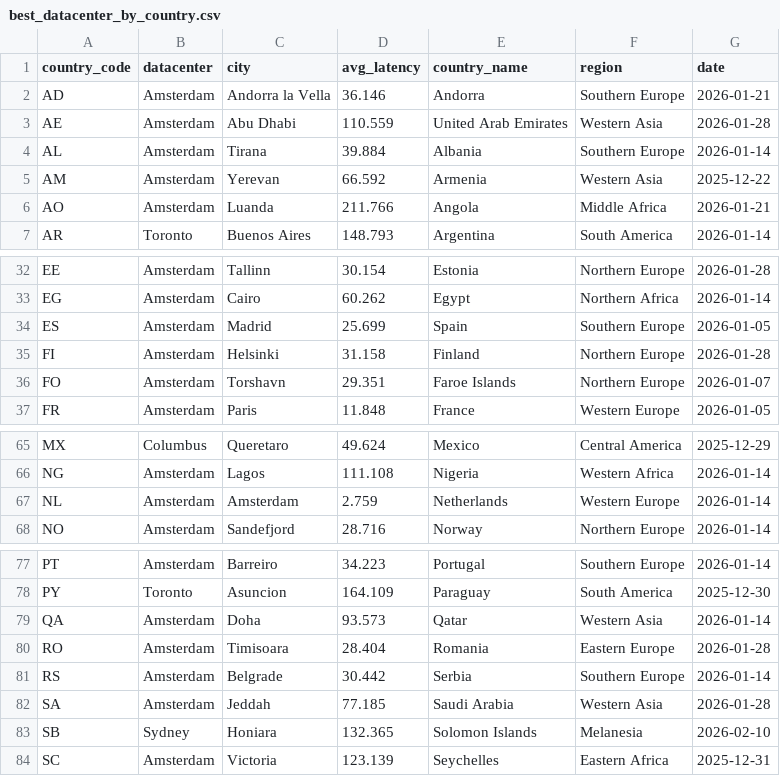
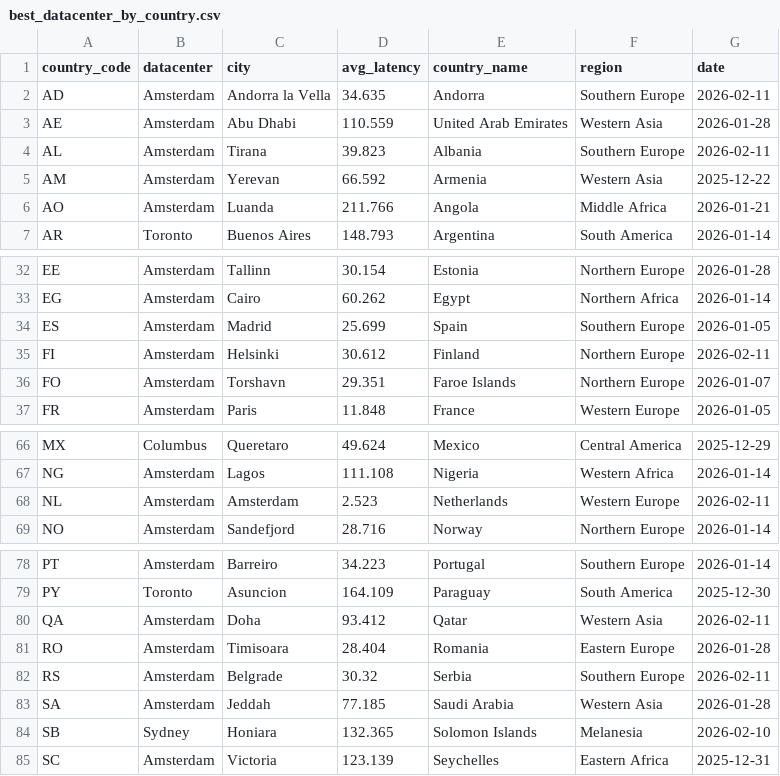
Before and after one commit to chadwela/MyTestRepo, a CSV file: best_datacenter_by_country.csv, drawn as a sheet; only a part is shown, gaps mark what is left out; the diff covers the shown part only.

```diff
--- a/best_datacenter_by_country.csv
+++ b/best_datacenter_by_country.csv
@@ -1,5 +1,5 @@
 country_code,datacenter,city,avg_latency,country_name,region,date
-AD,Amsterdam,Andorra la Vella,36.146,Andorra,Southern Europe,2026-01-21
+AD,Amsterdam,Andorra la Vella,34.635,Andorra,Southern Europe,2026-02-11
 AE,Amsterdam,Abu Dhabi,110.559,United Arab Emirates,Western Asia,2026-01-28
-AL,Amsterdam,Tirana,39.884,Albania,Southern Europe,2026-01-14
+AL,Amsterdam,Tirana,39.823,Albania,Southern Europe,2026-02-11
 AM,Amsterdam,Yerevan,66.592,Armenia,Western Asia,2025-12-22
@@ -34,3 +34,3 @@ EG,Amsterdam,Cairo,60.262,Egypt,Northern Africa,2026-01-14
 ES,Amsterdam,Madrid,25.699,Spain,Southern Europe,2026-01-05
-FI,Amsterdam,Helsinki,31.158,Finland,Northern Europe,2026-01-28
+FI,Amsterdam,Helsinki,30.612,Finland,Northern Europe,2026-02-11
 FO,Amsterdam,Torshavn,29.351,Faroe Islands,Northern Europe,2026-01-07
@@ -66,3 +67,3 @@ MX,Columbus,Queretaro,49.624,Mexico,Central America,2025-12-29
 NG,Amsterdam,Lagos,111.108,Nigeria,Western Africa,2026-01-14
-NL,Amsterdam,Amsterdam,2.759,Netherlands,Western Europe,2026-01-14
+NL,Amsterdam,Amsterdam,2.523,Netherlands,Western Europe,2026-02-11
 NO,Amsterdam,Sandefjord,28.716,Norway,Northern Europe,2026-01-14
@@ -78,5 +79,5 @@ PT,Amsterdam,Barreiro,34.223,Portugal,Southern Europe,2026-01-14
 PY,Toronto,Asuncion,164.109,Paraguay,South America,2025-12-30
-QA,Amsterdam,Doha,93.573,Qatar,Western Asia,2026-01-14
+QA,Amsterdam,Doha,93.412,Qatar,Western Asia,2026-02-11
 RO,Amsterdam,Timisoara,28.404,Romania,Eastern Europe,2026-01-28
-RS,Amsterdam,Belgrade,30.442,Serbia,Southern Europe,2026-01-14
+RS,Amsterdam,Belgrade,30.32,Serbia,Southern Europe,2026-02-11
 SA,Amsterdam,Jeddah,77.185,Saudi Arabia,Western Asia,2026-01-28
```
Also changed, not shown: 1 added row and 19 edited cells elsewhere in this file.
